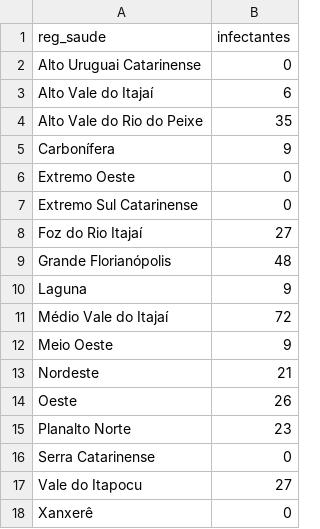
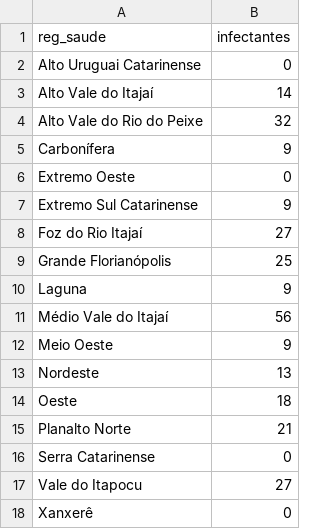
Before and after one commit to dimitribessa/cievs_sc, a CSV file: nowcasting_cievs.csv, drawn as a sheet.

Commit message:
diariamente

```diff
--- a/nowcasting_cievs.csv
+++ b/nowcasting_cievs.csv
@@ -2,15 +2,15 @@
 "Alto Uruguai Catarinense";0
-"Alto Vale do Itajaí";6
-"Alto Vale do Rio do Peixe";35
+"Alto Vale do Itajaí";14
+"Alto Vale do Rio do Peixe";32
 "Carbonífera";9
 "Extremo Oeste";0
-"Extremo Sul Catarinense";0
+"Extremo Sul Catarinense";9
 "Foz do Rio Itajaí";27
-"Grande Florianópolis";48
+"Grande Florianópolis";25
 "Laguna";9
-"Médio Vale do Itajaí";72
+"Médio Vale do Itajaí";56
 "Meio Oeste";9
-"Nordeste";21
-"Oeste";26
-"Planalto Norte";23
+"Nordeste";13
+"Oeste";18
+"Planalto Norte";21
 "Serra Catarinense";0
```
